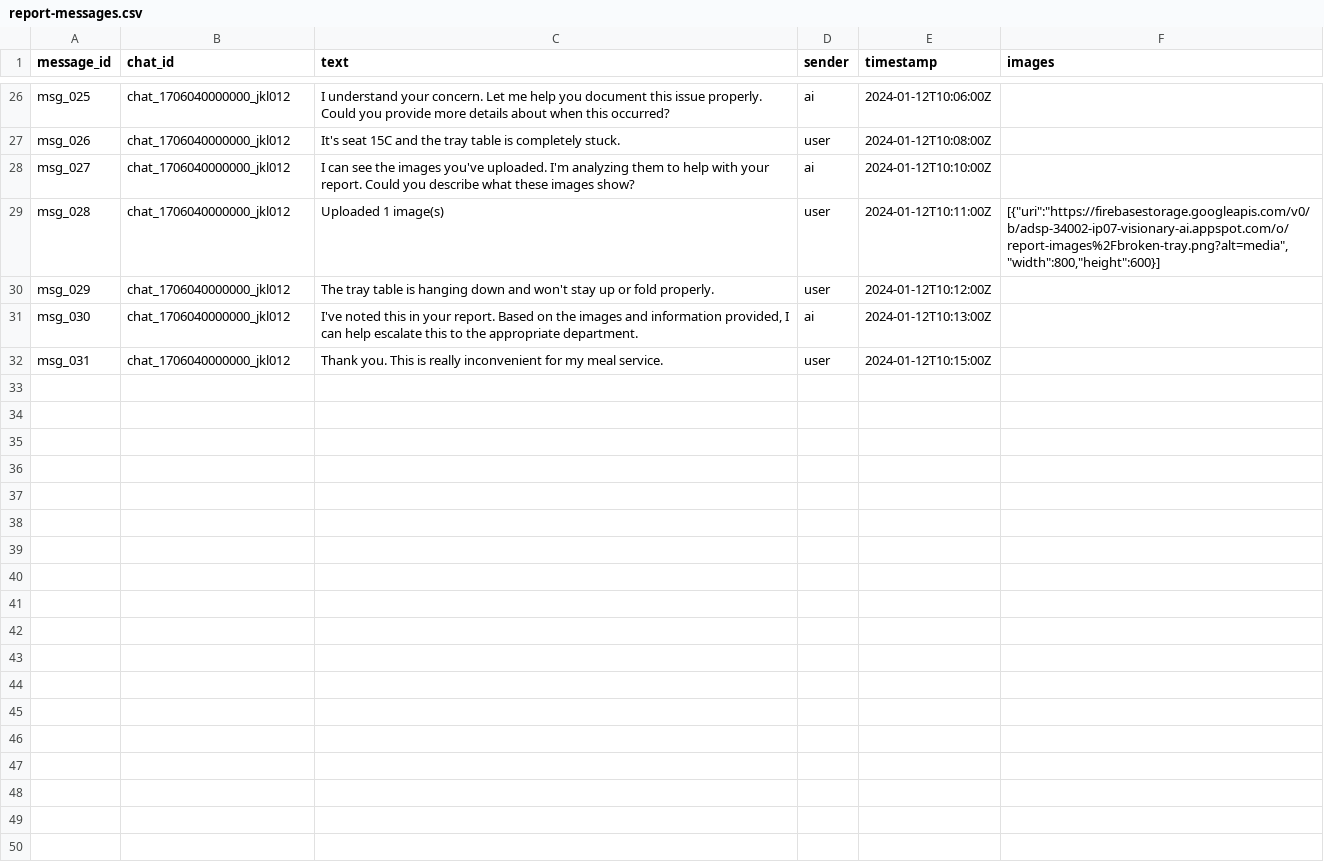
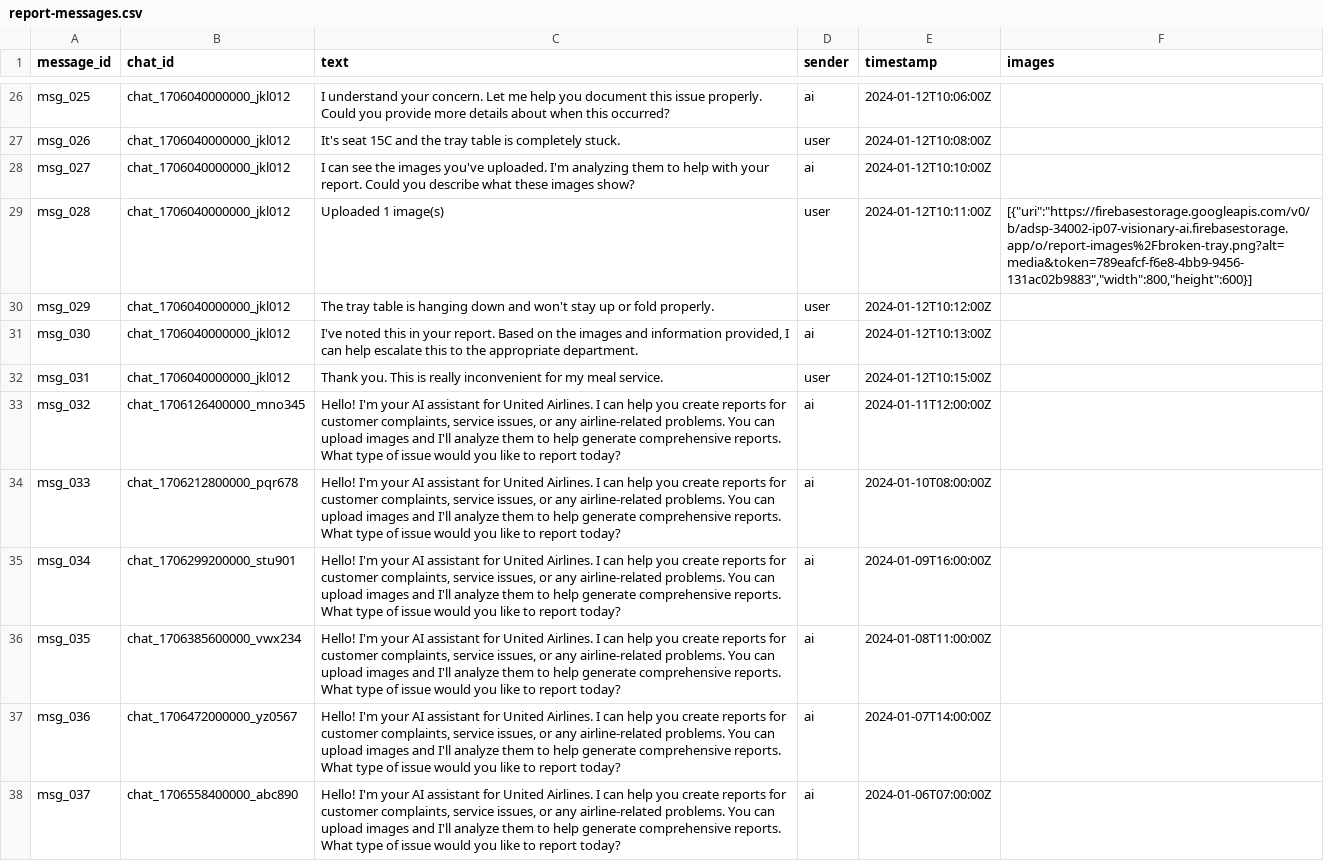
Before and after one commit to koobcbc/United-GenAI-Hackathon, a CSV file: united-report-ai/Data/report-messages.csv, drawn as a sheet; only a part is shown, gaps mark what is left out; the diff names each change by its address in the sheet, - before the commit and + after, or states it on an @@ line.

```diff
--- a/united-report-ai/Data/report-messages.csv
+++ b/united-report-ai/Data/report-messages.csv
-F29 (images): [{"uri":"https://firebasestorage.googleapis.com/v0/b/adsp-34002-ip07-visionary-ai.appspot.com/o/report-images%2Fbroken-tray.png?alt=media","width":800,"height":600}]
+F29 (images): [{"uri":"https://firebasestorage.googleapis.com/v0/b/adsp-34002-ip07-visionary-ai.firebasestorage.app/o/report-images%2Fbroken-tray.png?alt=media&token=789eafcf-f6e8-4bb9-9456-131ac02b9883","width":800,"height":600}]
+row 33: msg_032 | chat_1706126400000_mno345 | Hello! I'm your AI assistant for United Airlines. I can help you create reports for customer complaints, service issues, or any airline-related problems. You can upload images and I'll analyze them to help generate comprehensive reports. What type of issue would you like to report today? | ai | 2024-01-11T12:00:00Z
+row 34: msg_033 | chat_1706212800000_pqr678 | Hello! I'm your AI assistant for United Airlines. I can help you create reports for customer complaints, service issues, or any airline-related problems. You can upload images and I'll analyze them to help generate comprehensive reports. What type of issue would you like to report today? | ai | 2024-01-10T08:00:00Z
+row 35: msg_034 | chat_1706299200000_stu901 | Hello! I'm your AI assistant for United Airlines. I can help you create reports for customer complaints, service issues, or any airline-related problems. You can upload images and I'll analyze them to help generate comprehensive reports. What type of issue would you like to report today? | ai | 2024-01-09T16:00:00Z
+row 36: msg_035 | chat_1706385600000_vwx234 | Hello! I'm your AI assistant for United Airlines. I can help you create reports for customer complaints, service issues, or any airline-related problems. You can upload images and I'll analyze them to help generate comprehensive reports. What type of issue would you like to report today? | ai | 2024-01-08T11:00:00Z
+row 37: msg_036 | chat_1706472000000_yz0567 | Hello! I'm your AI assistant for United Airlines. I can help you create reports for customer complaints, service issues, or any airline-related problems. You can upload images and I'll analyze them to help generate comprehensive reports. What type of issue would you like to report today? | ai | 2024-01-07T14:00:00Z
+row 38: msg_037 | chat_1706558400000_abc890 | Hello! I'm your AI assistant for United Airlines. I can help you create reports for customer complaints, service issues, or any airline-related problems. You can upload images and I'll analyze them to help generate comprehensive reports. What type of issue would you like to report today? | ai | 2024-01-06T07:00:00Z
```
Also changed, not shown: united-report-ai/Data/reports.csv, 6 other files.
